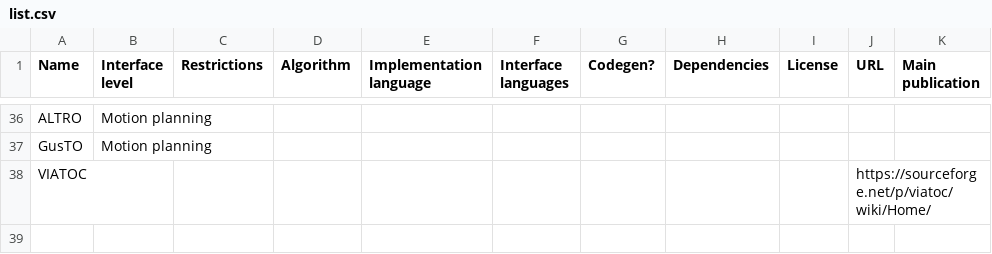
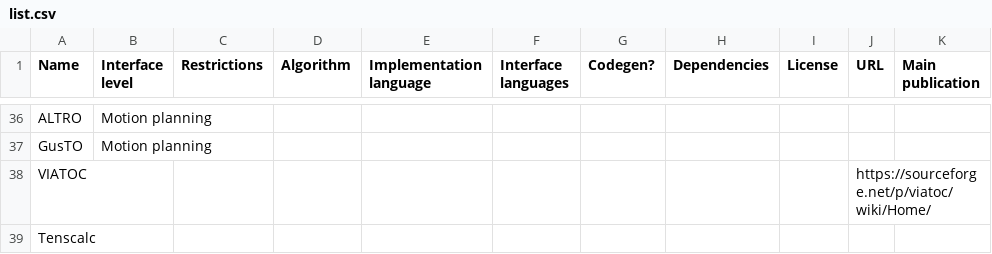
Before and after one commit to meco-group/dynamic_optimization_inventory, a CSV file: list.csv, drawn as a sheet; only a part is shown, gaps mark what is left out.

Commit message:
Update list.csv

```diff
--- a/list.csv
+++ b/list.csv
@@ -39 +39,2 @@ GusTO,Motion planning,,,,,,,,,
 VIATOC,,,,,,,,,https://sourceforge.net/p/viatoc/wiki/Home/,
+Tenscalc,,,,,,,,,
```
